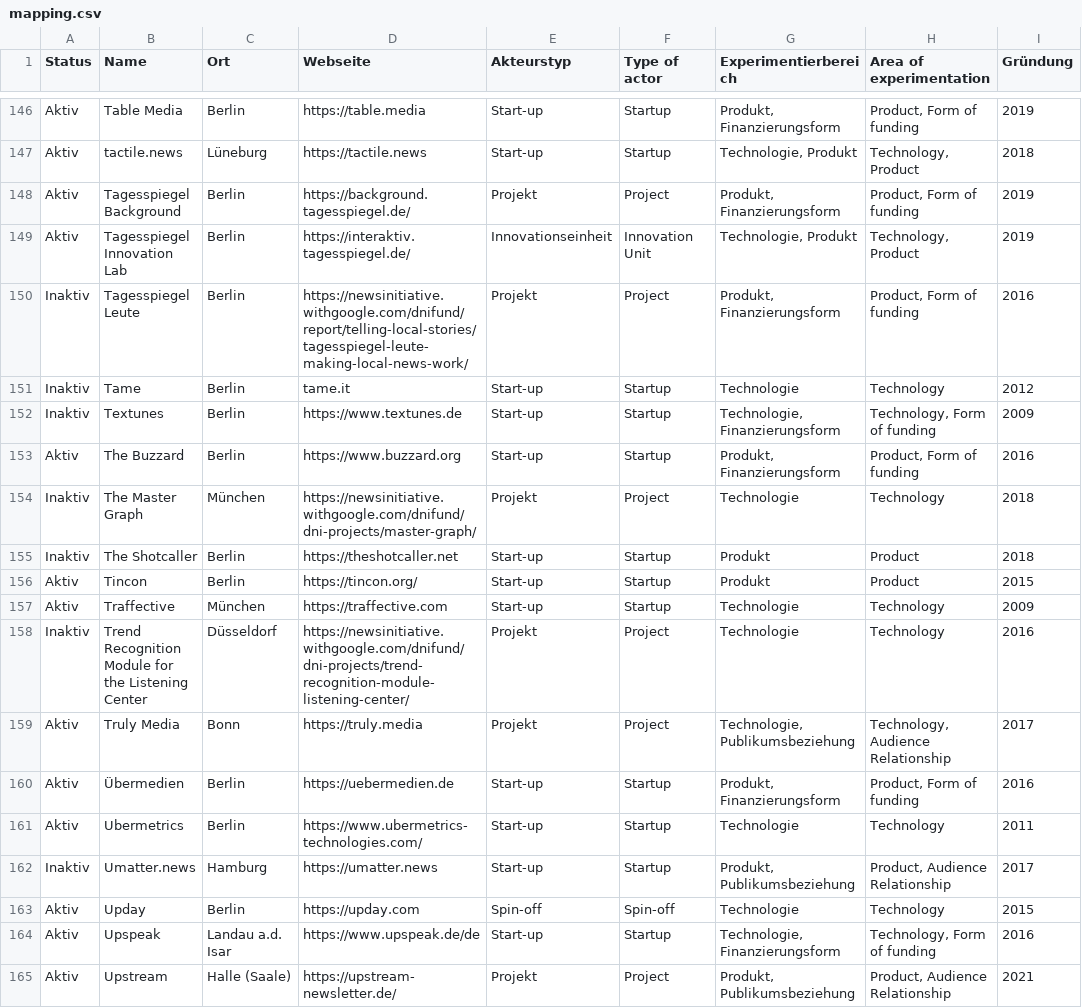
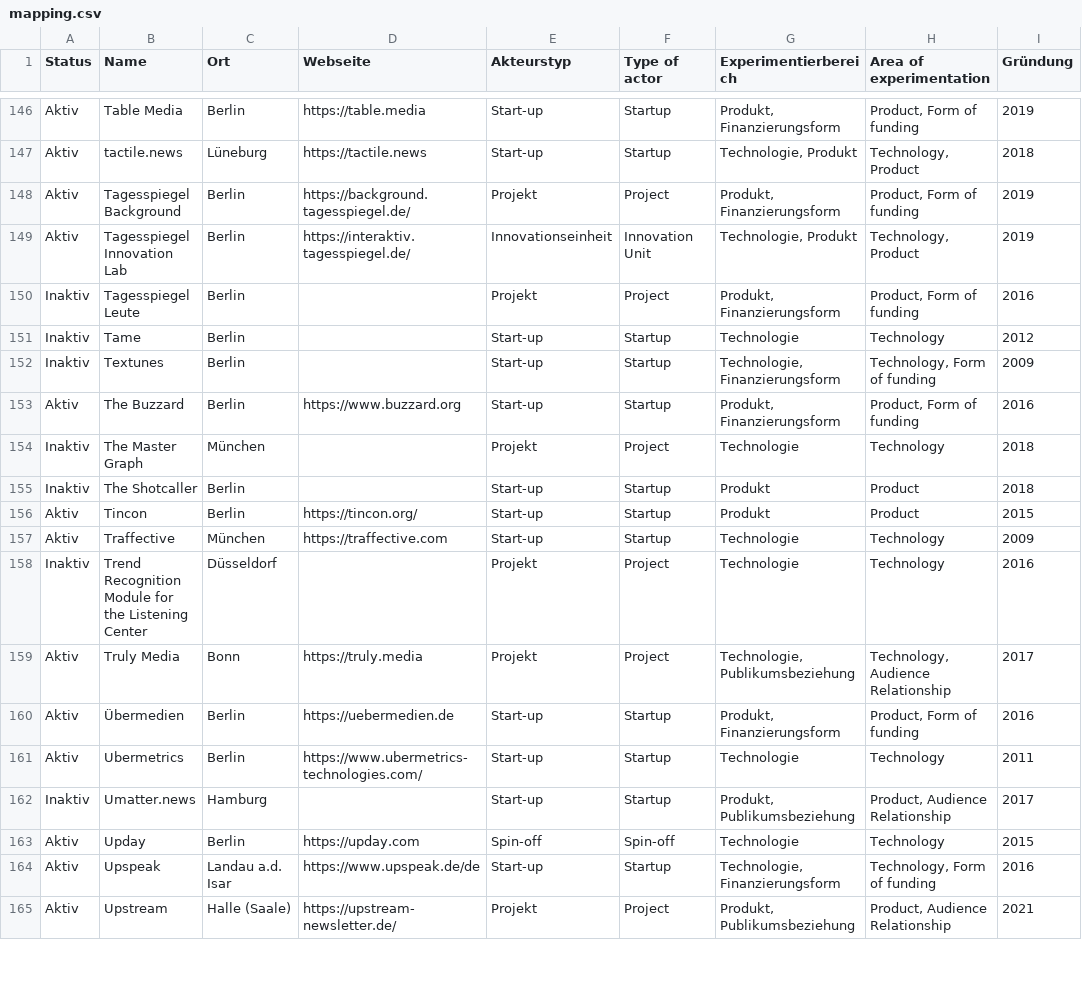
Before and after one commit to zemki/pioneerjournalism, a CSV file: mapping.csv, drawn as a sheet; only a part is shown, gaps mark what is left out; the diff covers the shown part only; the diff names each change by its address in the sheet, - before the commit and + after, or states it on an @@ line.

Commit message:
Add files via upload

```diff
--- a/mapping.csv
+++ b/mapping.csv
-D150 (Webseite): https://newsinitiative.withgoogle.com/dnifund/report/telling-local-stories/tagesspiegel-leute-making-local-news-work/
+D150 (Webseite): (empty)
-D151 (Webseite): tame.it
+D151 (Webseite): (empty)
-D152 (Webseite): https://www.textunes.de
+D152 (Webseite): (empty)
-D154 (Webseite): https://newsinitiative.withgoogle.com/dnifund/dni-projects/master-graph/
+D154 (Webseite): (empty)
-D155 (Webseite): https://theshotcaller.net
+D155 (Webseite): (empty)
-D158 (Webseite): https://newsinitiative.withgoogle.com/dnifund/dni-projects/trend-recognition-module-listening-center/
+D158 (Webseite): (empty)
-D162 (Webseite): https://umatter.news
+D162 (Webseite): (empty)
```
Also changed, not shown: 46 edited cells elsewhere in this file.
